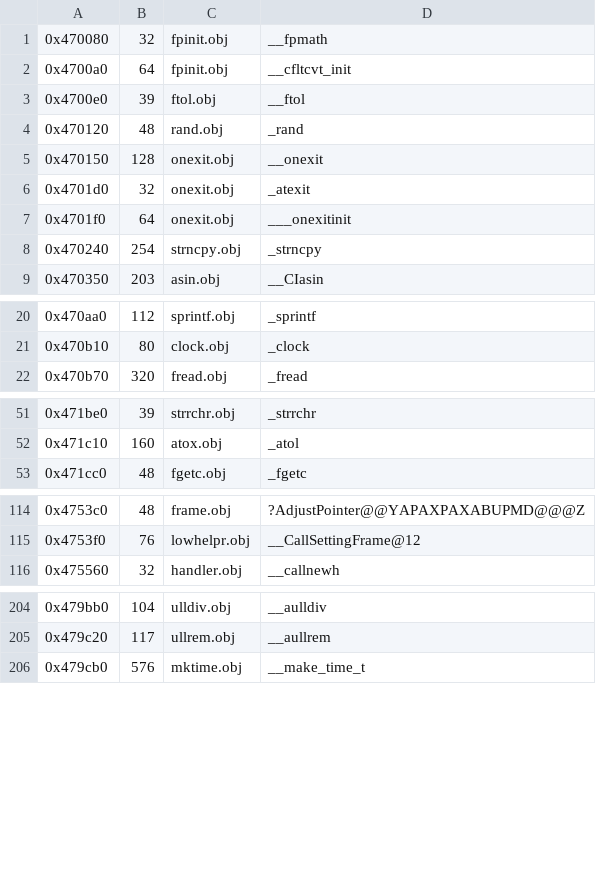
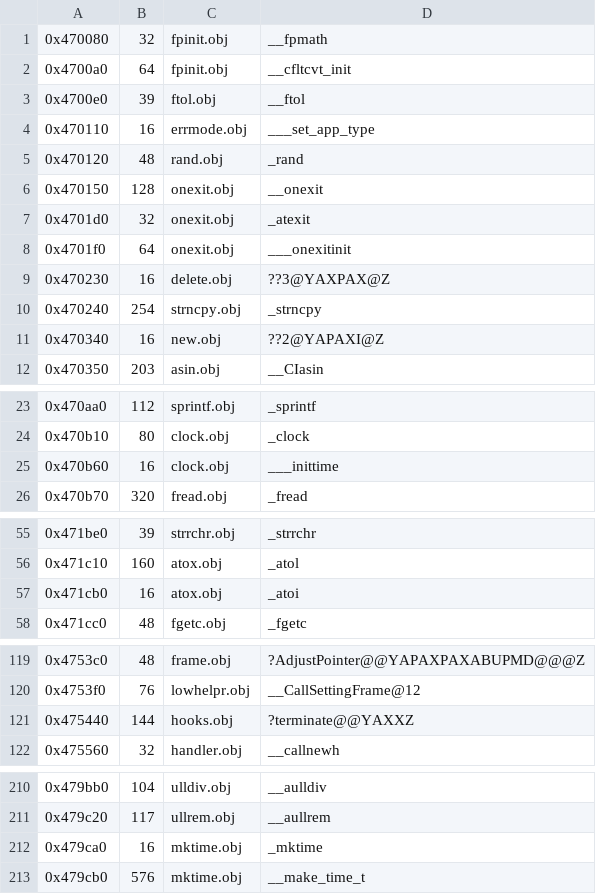
Before and after one commit to berobloom/a2racer2-re, a TSV file: reverse-engineering/analysis/spel_libc.tsv, drawn as a sheet; only a part is shown, gaps mark what is left out; the diff covers the shown part only.

```diff
--- a/reverse-engineering/analysis/spel_libc.tsv
+++ b/reverse-engineering/analysis/spel_libc.tsv
@@ -3,2 +3,3 @@
 0x4700e0	39	ftol.obj	__ftol
+0x470110	16	errmode.obj	___set_app_type
 0x470120	48	rand.obj	_rand
@@ -7,3 +8,5 @@
 0x4701f0	64	onexit.obj	___onexitinit
+0x470230	16	delete.obj	??3@YAXPAX@Z
 0x470240	254	strncpy.obj	_strncpy
+0x470340	16	new.obj	??2@YAPAXI@Z
 0x470350	203	asin.obj	__CIasin
@@ -21,2 +24,3 @@
 0x470b10	80	clock.obj	_clock
+0x470b60	16	clock.obj	___inittime
 0x470b70	320	fread.obj	_fread
@@ -52,2 +56,3 @@
 0x471c10	160	atox.obj	_atol
+0x471cb0	16	atox.obj	_atoi
 0x471cc0	48	fgetc.obj	_fgetc
@@ -115,2 +120,3 @@
 0x4753f0	76	lowhelpr.obj	__CallSettingFrame@12
+0x475440	144	hooks.obj	?terminate@@YAXXZ
 0x475560	32	handler.obj	__callnewh
@@ -205,2 +211,3 @@
 0x479c20	117	ullrem.obj	__aullrem
+0x479ca0	16	mktime.obj	_mktime
 0x479cb0	576	mktime.obj	__make_time_t
```
Also changed, not shown: 1 added row elsewhere in this file, reverse-engineering/analysis/menu_libc.tsv, 13 other files.
